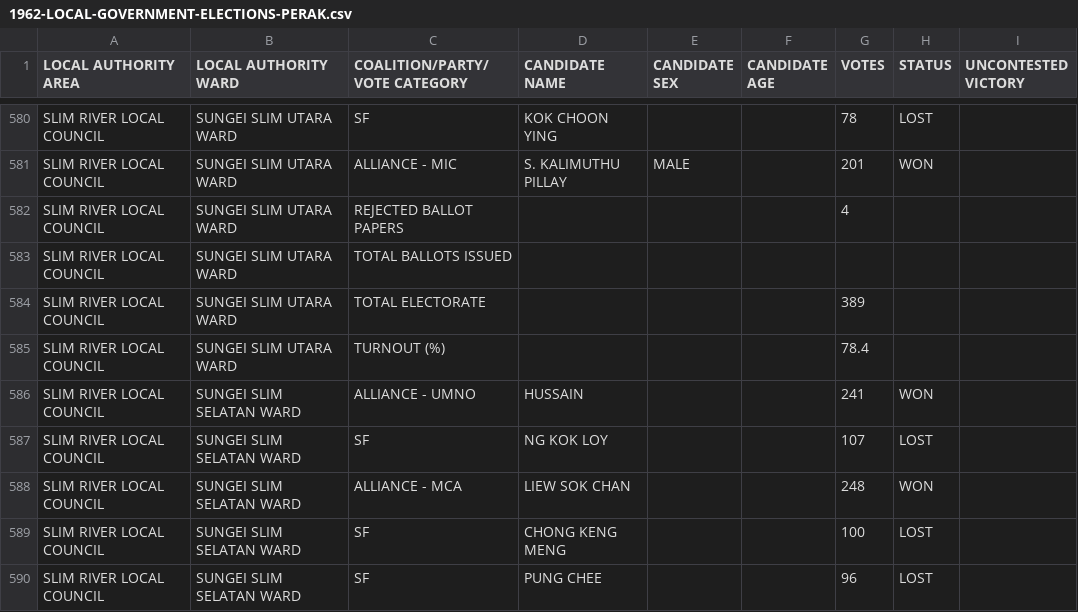
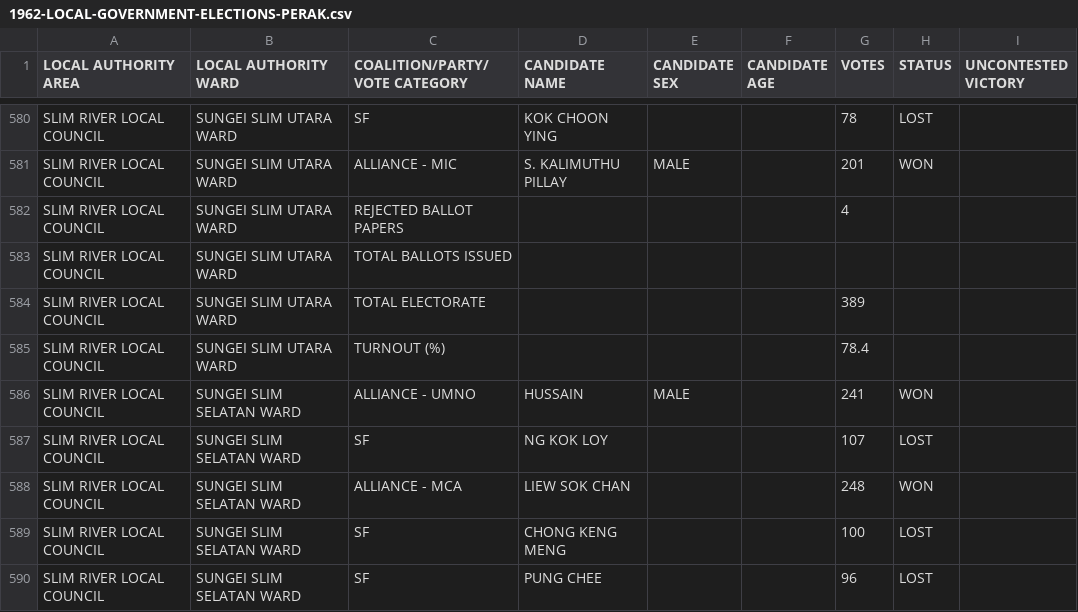
Before and after one commit to TindakMalaysia/LOCAL-GOVERNMENT-ELECTIONS, a CSV file: 1962-MALAYA-LOCAL-GOVERNMENT-ELECTIONS/1962-LOCAL-GOVERNMENT-ELECTIONS-PERAK.csv, drawn as a sheet; only a part is shown, gaps mark what is left out.

Commit message:
Added Sex Category for a Slim River Local Council candidate

```diff
--- a/1962-MALAYA-LOCAL-GOVERNMENT-ELECTIONS/1962-LOCAL-GOVERNMENT-ELECTIONS-PERAK.csv
+++ b/1962-MALAYA-LOCAL-GOVERNMENT-ELECTIONS/1962-LOCAL-GOVERNMENT-ELECTIONS-PERAK.csv
@@ -585,3 +585,3 @@ SLIM RIVER LOCAL COUNCIL,SUNGEI SLIM UTARA WARD,TOTAL ELECTORATE,,,,389,,
 SLIM RIVER LOCAL COUNCIL,SUNGEI SLIM UTARA WARD,TURNOUT (%),,,,78.4,,
-SLIM RIVER LOCAL COUNCIL,SUNGEI SLIM SELATAN WARD,ALLIANCE - UMNO,HUSSAIN,,,241,WON,
+SLIM RIVER LOCAL COUNCIL,SUNGEI SLIM SELATAN WARD,ALLIANCE - UMNO,HUSSAIN,MALE,,241,WON,
 SLIM RIVER LOCAL COUNCIL,SUNGEI SLIM SELATAN WARD,SF,NG KOK LOY,,,107,LOST,
```
